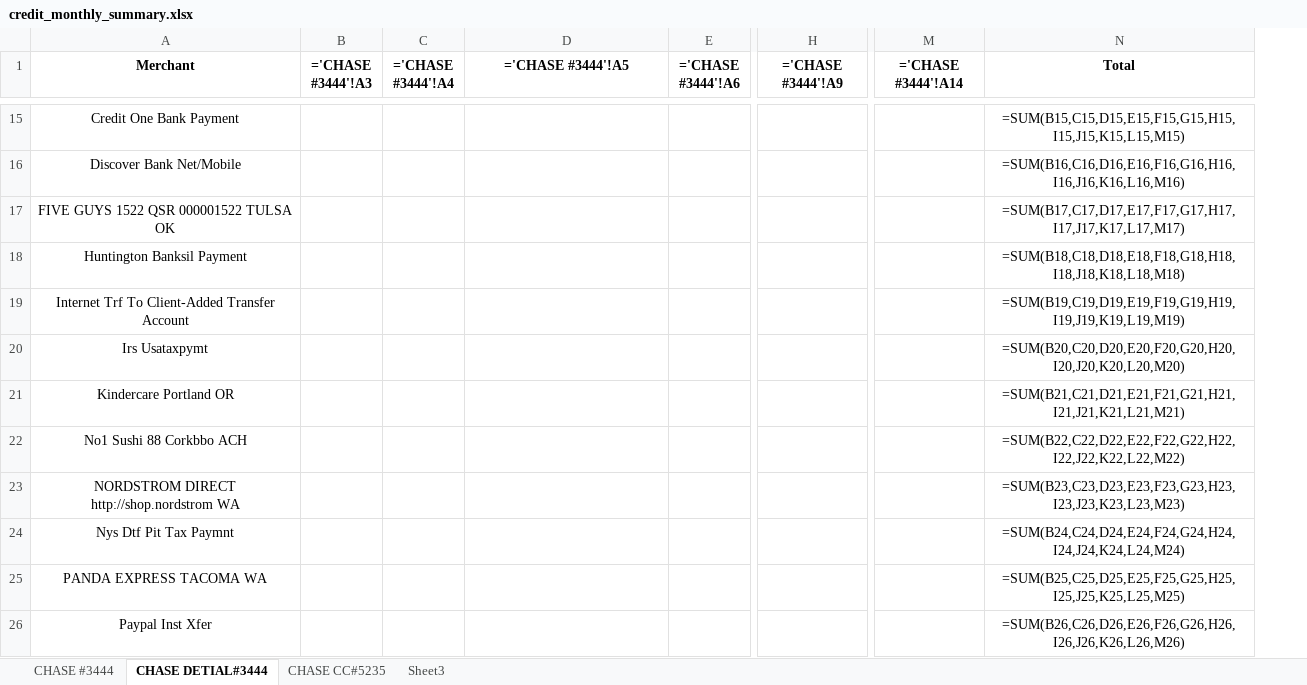
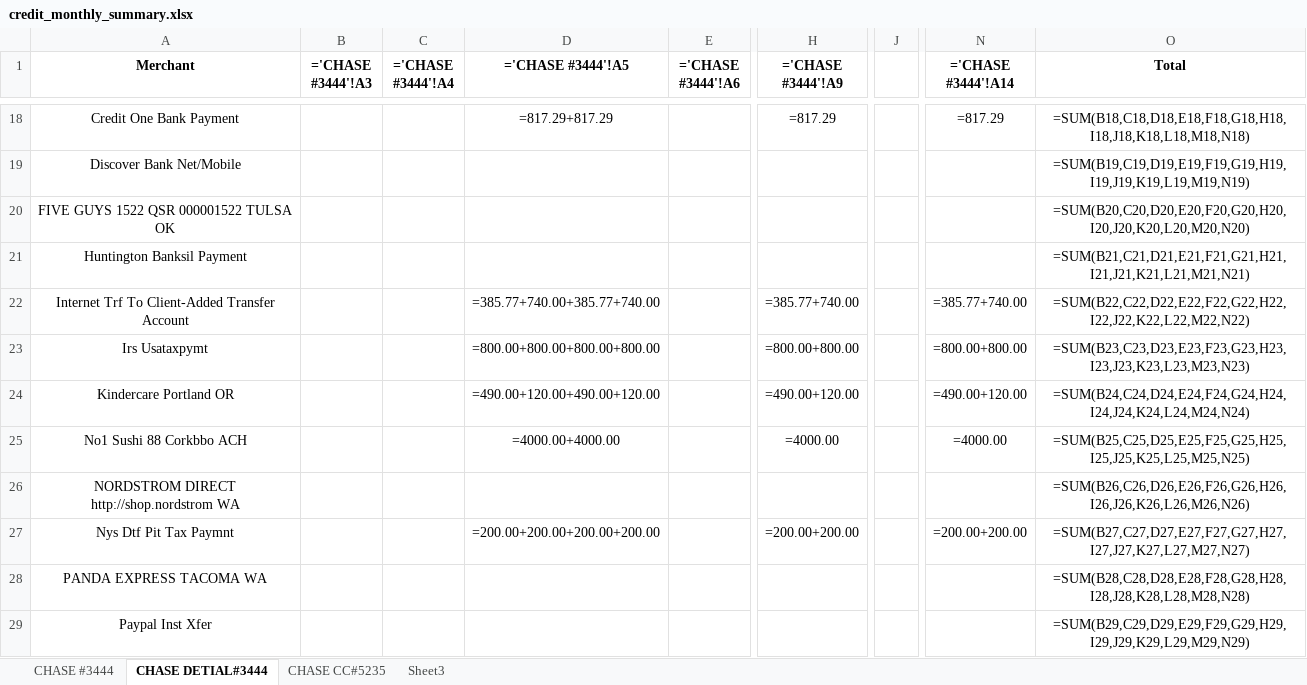
Before and after one commit to Eric-666-chp/BANK-STATEMENT-EXTRACTOR, an Excel workbook: credit_monthly_summary.xlsx, sheet CHASE DETIAL#3444, drawn as a sheet; only a part is shown, gaps mark what is left out; values as stored, in another font and other column widths than the file's, no borders; formulas without a stored value are shown as written; addresses are those after the commit; the diff covers the shown part only; the diff names each change by its address in the sheet, - before the commit and + after, or states it on an @@ line.

```diff
--- a/credit_monthly_summary.xlsx (sheet CHASE DETIAL#3444)
+++ b/credit_monthly_summary.xlsx (sheet CHASE DETIAL#3444)
+column J, empty
-D18 (='CHASE #3444'!A5): (empty)
+D18 (='CHASE #3444'!A5): =817.29+817.29
-H18 (='CHASE #3444'!A9): (empty)
+H18 (='CHASE #3444'!A9): =817.29
-N18 (='CHASE #3444'!A14): (empty)
+N18 (='CHASE #3444'!A14): =817.29
-O18 (Total): =SUM(B15,C15,D15,E15,F15,G15,H15,I15,J15,K15,L15,M15)
+O18 (Total): =SUM(B18,C18,D18,E18,F18,G18,H18,I18,J18,K18,L18,M18,N18)
-O19 (Total): =SUM(B16,C16,D16,E16,F16,G16,H16,I16,J16,K16,L16,M16)
+O19 (Total): =SUM(B19,C19,D19,E19,F19,G19,H19,I19,J19,K19,L19,M19,N19)
-O20 (Total): =SUM(B17,C17,D17,E17,F17,G17,H17,I17,J17,K17,L17,M17)
+O20 (Total): =SUM(B20,C20,D20,E20,F20,G20,H20,I20,J20,K20,L20,M20,N20)
-O21 (Total): =SUM(B18,C18,D18,E18,F18,G18,H18,I18,J18,K18,L18,M18)
+O21 (Total): =SUM(B21,C21,D21,E21,F21,G21,H21,I21,J21,K21,L21,M21,N21)
-D22 (='CHASE #3444'!A5): (empty)
+D22 (='CHASE #3444'!A5): =385.77+740.00+385.77+740.00
-H22 (='CHASE #3444'!A9): (empty)
+H22 (='CHASE #3444'!A9): =385.77+740.00
-N22 (='CHASE #3444'!A14): (empty)
+N22 (='CHASE #3444'!A14): =385.77+740.00
-O22 (Total): =SUM(B19,C19,D19,E19,F19,G19,H19,I19,J19,K19,L19,M19)
+O22 (Total): =SUM(B22,C22,D22,E22,F22,G22,H22,I22,J22,K22,L22,M22,N22)
-D23 (='CHASE #3444'!A5): (empty)
+D23 (='CHASE #3444'!A5): =800.00+800.00+800.00+800.00
-H23 (='CHASE #3444'!A9): (empty)
+H23 (='CHASE #3444'!A9): =800.00+800.00
-N23 (='CHASE #3444'!A14): (empty)
+N23 (='CHASE #3444'!A14): =800.00+800.00
-O23 (Total): =SUM(B20,C20,D20,E20,F20,G20,H20,I20,J20,K20,L20,M20)
+O23 (Total): =SUM(B23,C23,D23,E23,F23,G23,H23,I23,J23,K23,L23,M23,N23)
-D24 (='CHASE #3444'!A5): (empty)
+D24 (='CHASE #3444'!A5): =490.00+120.00+490.00+120.00
-H24 (='CHASE #3444'!A9): (empty)
+H24 (='CHASE #3444'!A9): =490.00+120.00
-N24 (='CHASE #3444'!A14): (empty)
+N24 (='CHASE #3444'!A14): =490.00+120.00
-O24 (Total): =SUM(B21,C21,D21,E21,F21,G21,H21,I21,J21,K21,L21,M21)
+O24 (Total): =SUM(B24,C24,D24,E24,F24,G24,H24,I24,J24,K24,L24,M24,N24)
-D25 (='CHASE #3444'!A5): (empty)
+D25 (='CHASE #3444'!A5): =4000.00+4000.00
-H25 (='CHASE #3444'!A9): (empty)
+H25 (='CHASE #3444'!A9): =4000.00
-N25 (='CHASE #3444'!A14): (empty)
+N25 (='CHASE #3444'!A14): =4000.00
-O25 (Total): =SUM(B22,C22,D22,E22,F22,G22,H22,I22,J22,K22,L22,M22)
+O25 (Total): =SUM(B25,C25,D25,E25,F25,G25,H25,I25,J25,K25,L25,M25,N25)
-O26 (Total): =SUM(B23,C23,D23,E23,F23,G23,H23,I23,J23,K23,L23,M23)
+O26 (Total): =SUM(B26,C26,D26,E26,F26,G26,H26,I26,J26,K26,L26,M26,N26)
-D27 (='CHASE #3444'!A5): (empty)
+D27 (='CHASE #3444'!A5): =200.00+200.00+200.00+200.00
-H27 (='CHASE #3444'!A9): (empty)
+H27 (='CHASE #3444'!A9): =200.00+200.00
-N27 (='CHASE #3444'!A14): (empty)
+N27 (='CHASE #3444'!A14): =200.00+200.00
-O27 (Total): =SUM(B24,C24,D24,E24,F24,G24,H24,I24,J24,K24,L24,M24)
+O27 (Total): =SUM(B27,C27,D27,E27,F27,G27,H27,I27,J27,K27,L27,M27,N27)
-O28 (Total): =SUM(B25,C25,D25,E25,F25,G25,H25,I25,J25,K25,L25,M25)
+O28 (Total): =SUM(B28,C28,D28,E28,F28,G28,H28,I28,J28,K28,L28,M28,N28)
-O29 (Total): =SUM(B26,C26,D26,E26,F26,G26,H26,I26,J26,K26,L26,M26)
+O29 (Total): =SUM(B29,C29,D29,E29,F29,G29,H29,I29,J29,K29,L29,M29,N29)
```
Also changed, not shown: 3 added rows, 1 removed row and 91 edited cells elsewhere in this sheet, sheet CHASE #3444, sheet CHASE CC#5235, 14 other files.
